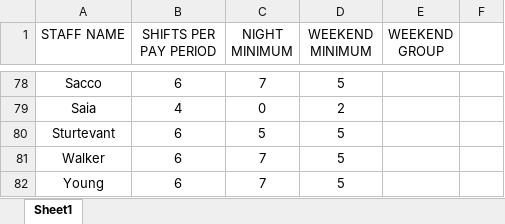
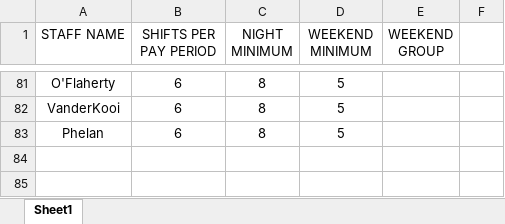
Before and after one commit to AlphaBravo227/CrewOps360, an Excel workbook: upload files/Requirements.xlsx, sheet Sheet1, drawn as a sheet; only a part is shown, gaps mark what is left out; values as stored, in another font and other column widths than the file's, no borders; removed rows and columns are numbered as before the commit, all else as after; the diff covers the shown part only; the diff names each change by its address in the sheet, - before the commit and + after, or states it on an @@ line.

```diff
--- a/upload files/Requirements.xlsx (sheet Sheet1)
+++ b/upload files/Requirements.xlsx (sheet Sheet1)
-A81 (STAFF NAME): Sacco
+A81 (STAFF NAME): O'Flaherty
-C81 (NIGHT MINIMUM): 7
+C81 (NIGHT MINIMUM): 8
-row 79: Saia | 4 | 0 | 2
-A82 (STAFF NAME): Sturtevant
+A82 (STAFF NAME): VanderKooi
-C82 (NIGHT MINIMUM): 5
+C82 (NIGHT MINIMUM): 8
-A83 (STAFF NAME): Walker
+A83 (STAFF NAME): Phelan
-C83 (NIGHT MINIMUM): 7
+C83 (NIGHT MINIMUM): 8
-row 82: Young | 6 | 7 | 5
```
Also changed, not shown: 44 added rows, 41 removed rows, 16 moved rows, 22 edited cells and cell formats elsewhere in this sheet, upload files/Preassignments.xlsx, upload files/Preferences v6.xlsx, 5 other files.
